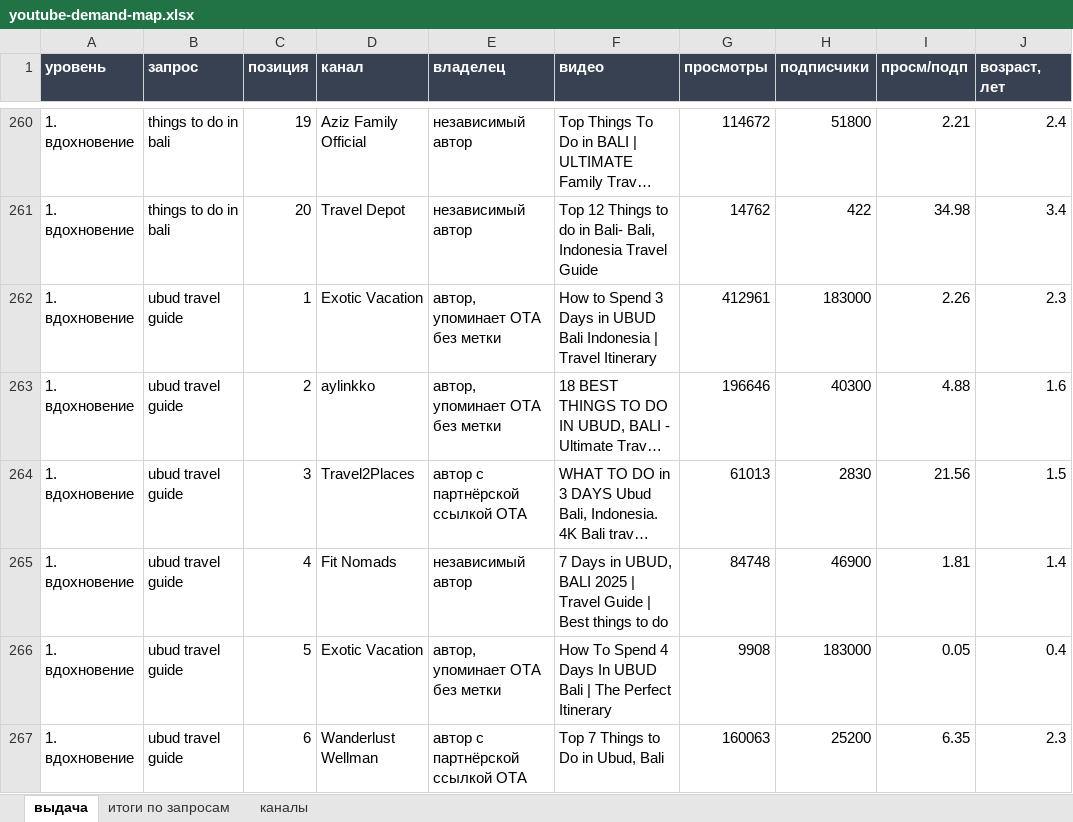
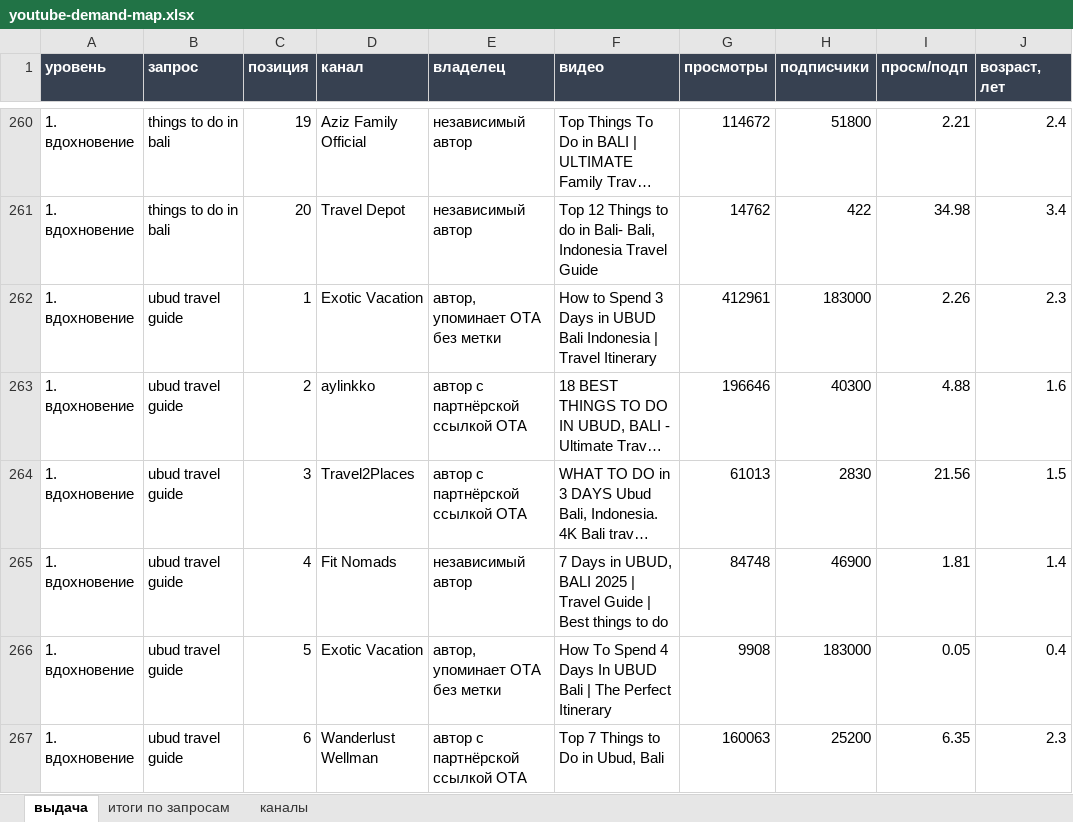
Before and after one commit to brawltoop-design/sb-excursions-site, an Excel workbook: ota-audit/youtube-demand-map.xlsx, sheet выдача, drawn as a sheet; only a part is shown, gaps mark what is left out; long unchanged cells end in …; values as stored, in another font and other column widths than the file's, no borders; the diff covers the shown part only; the diff names each change by its address in the sheet, - before the commit and + after, or states it on an @@ line.

```diff
--- a/ota-audit/youtube-demand-map.xlsx (sheet выдача)
+++ b/ota-audit/youtube-demand-map.xlsx (sheet выдача)
-E263 (владелец): автор, упоминает OTA без метки
+E263 (владелец): автор с партнёрской ссылкой OTA
```
Also changed, not shown: 21 edited cells elsewhere in this sheet, sheet итоги по запросам, sheet каналы, ota-audit/ota-audit-data.xlsx, 9 other files.
